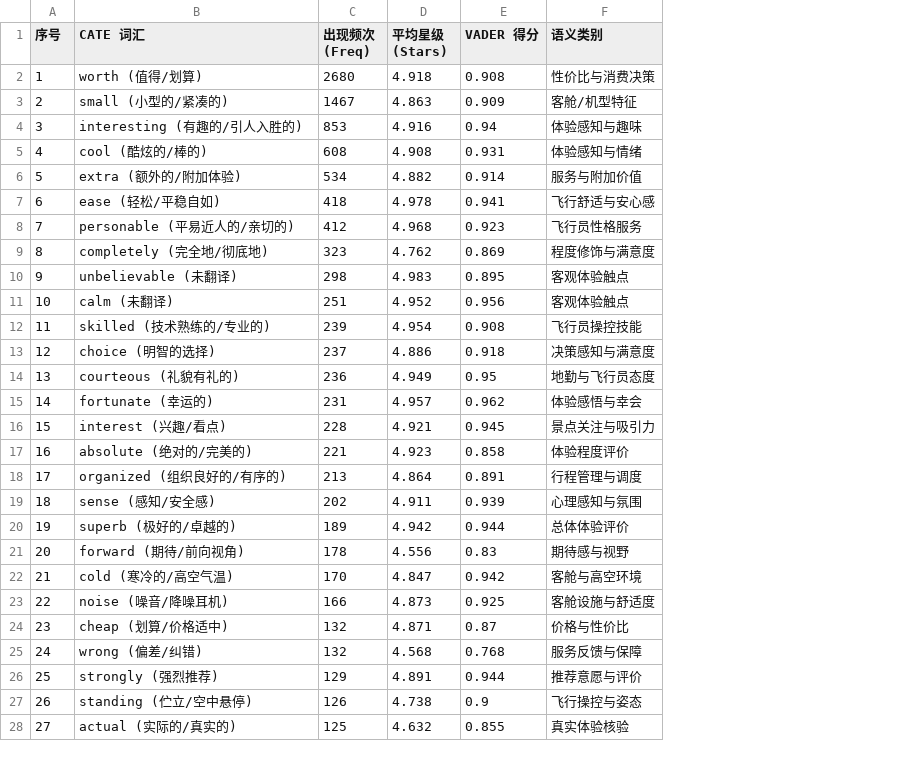
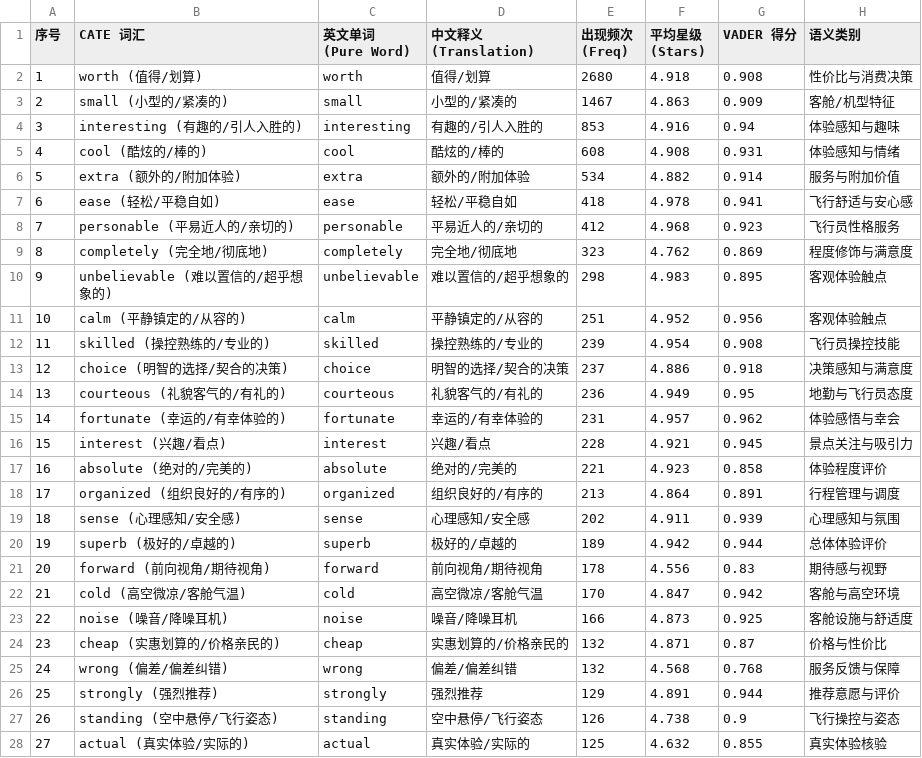
Before and after one commit to ypeng12/Low-Altitude, a CSV file: data/derived_outputs/cate_words_curated_107.csv, drawn as a sheet; only a part is shown; the diff covers the shown part only; the diff names each change by its address in the sheet, - before the commit and + after, or states it on an @@ line.

Commit message:
feat(ai): add chinese translations to cate 107 and nrc emotion excel spreadsheets

```diff
--- a/data/derived_outputs/cate_words_curated_107.csv
+++ b/data/derived_outputs/cate_words_curated_107.csv
+column C (英文单词 (Pure Word)), rows 2-28: worth | small | interesting | cool | extra | ease | personable | completely | unbelievable | calm | skilled | choice | courteous | fortunate | interest | absolute | organized | sense | superb | forward | cold | noise | cheap | wrong | strongly | standing | actual
+column D (中文释义 (Translation)), rows 2-28: 值得/划算 | 小型的/紧凑的 | 有趣的/引人入胜的 | 酷炫的/棒的 | 额外的/附加体验 | 轻松/平稳自如 | 平易近人的/亲切的 | 完全地/彻底地 | 难以置信的/超乎想象的 | 平静镇定的/从容的 | 操控熟练的/专业的 | 明智的选择/契合的决策 | 礼貌客气的/有礼的 | 幸运的/有幸体验的 | 兴趣/看点 | 绝对的/完美的 | 组织良好的/有序的 | 心理感知/安全感 | 极好的/卓越的 | 前向视角/期待视角 | 高空微凉/客舱气温 | 噪音/降噪耳机 | 实惠划算的/价格亲民的 | 偏差/偏差纠错 | 强烈推荐 | 空中悬停/飞行姿态 | 真实体验/实际的
-B10 (CATE 词汇): unbelievable (未翻译)
+B10 (CATE 词汇): unbelievable (难以置信的/超乎想象的)
-B11 (CATE 词汇): calm (未翻译)
+B11 (CATE 词汇): calm (平静镇定的/从容的)
-B12 (CATE 词汇): skilled (技术熟练的/专业的)
+B12 (CATE 词汇): skilled (操控熟练的/专业的)
-B13 (CATE 词汇): choice (明智的选择)
+B13 (CATE 词汇): choice (明智的选择/契合的决策)
-B14 (CATE 词汇): courteous (礼貌有礼的)
+B14 (CATE 词汇): courteous (礼貌客气的/有礼的)
-B15 (CATE 词汇): fortunate (幸运的)
+B15 (CATE 词汇): fortunate (幸运的/有幸体验的)
-B19 (CATE 词汇): sense (感知/安全感)
+B19 (CATE 词汇): sense (心理感知/安全感)
-B21 (CATE 词汇): forward (期待/前向视角)
+B21 (CATE 词汇): forward (前向视角/期待视角)
-B22 (CATE 词汇): cold (寒冷的/高空气温)
+B22 (CATE 词汇): cold (高空微凉/客舱气温)
-B24 (CATE 词汇): cheap (划算/价格适中)
+B24 (CATE 词汇): cheap (实惠划算的/价格亲民的)
-B25 (CATE 词汇): wrong (偏差/纠错)
+B25 (CATE 词汇): wrong (偏差/偏差纠错)
-B27 (CATE 词汇): standing (伫立/空中悬停)
+B27 (CATE 词汇): standing (空中悬停/飞行姿态)
-B28 (CATE 词汇): actual (实际的/真实的)
+B28 (CATE 词汇): actual (真实体验/实际的)
```
Also changed, not shown: 76 edited cells elsewhere in this file, 4 other files.
